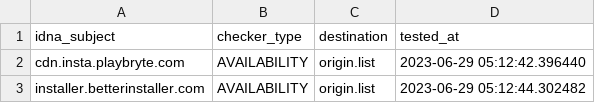
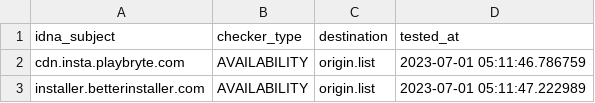
Before and after one commit to dead-hosts/UncheckyAds_git_FadeMind, a CSV file: .pyfunceble/inactive.csv, drawn as a sheet.

```diff
--- a/.pyfunceble/inactive.csv
+++ b/.pyfunceble/inactive.csv
@@ -1,3 +1,3 @@
 idna_subject,checker_type,destination,tested_at
-cdn.insta.playbryte.com,AVAILABILITY,origin.list,2023-06-29 05:12:42.396440
-installer.betterinstaller.com,AVAILABILITY,origin.list,2023-06-29 05:12:44.302482
+cdn.insta.playbryte.com,AVAILABILITY,origin.list,2023-07-01 05:11:46.786759
+installer.betterinstaller.com,AVAILABILITY,origin.list,2023-07-01 05:11:47.222989
```
Also changed, not shown: 9 other files.
